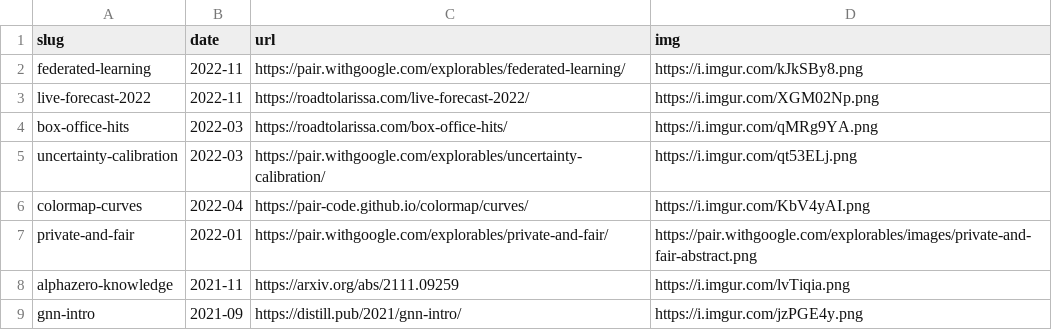
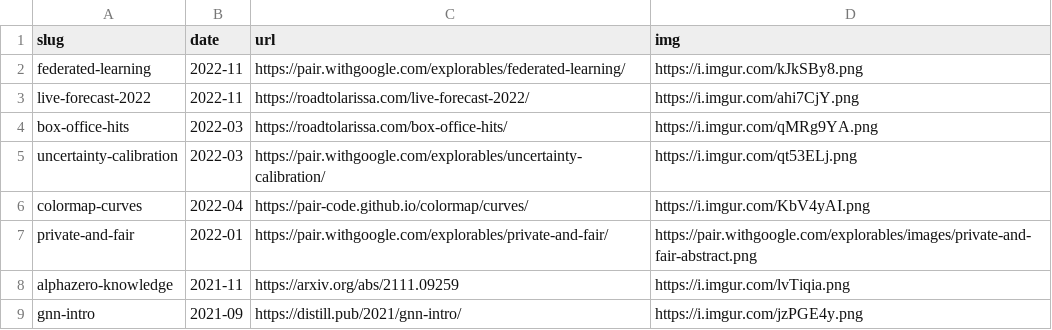
Before and after one commit to 1wheel/archive-roadtolarissa, a CSV file: homepage-list/projects.csv, drawn as a sheet; only a part is shown.

```diff
--- a/homepage-list/projects.csv
+++ b/homepage-list/projects.csv
@@ -2,3 +2,3 @@ slug,date,url,img
 federated-learning,2022-11,https://pair.withgoogle.com/explorables/federated-learning/,https://i.imgur.com/kJkSBy8.png
-live-forecast-2022,2022-11,https://roadtolarissa.com/live-forecast-2022/,https://i.imgur.com/XGM02Np.png
+live-forecast-2022,2022-11,https://roadtolarissa.com/live-forecast-2022/,https://i.imgur.com/ahi7CjY.png
 box-office-hits,2022-03,https://roadtolarissa.com/box-office-hits/,https://i.imgur.com/qMRg9YA.png
```
Also changed, not shown: 2 other files.
